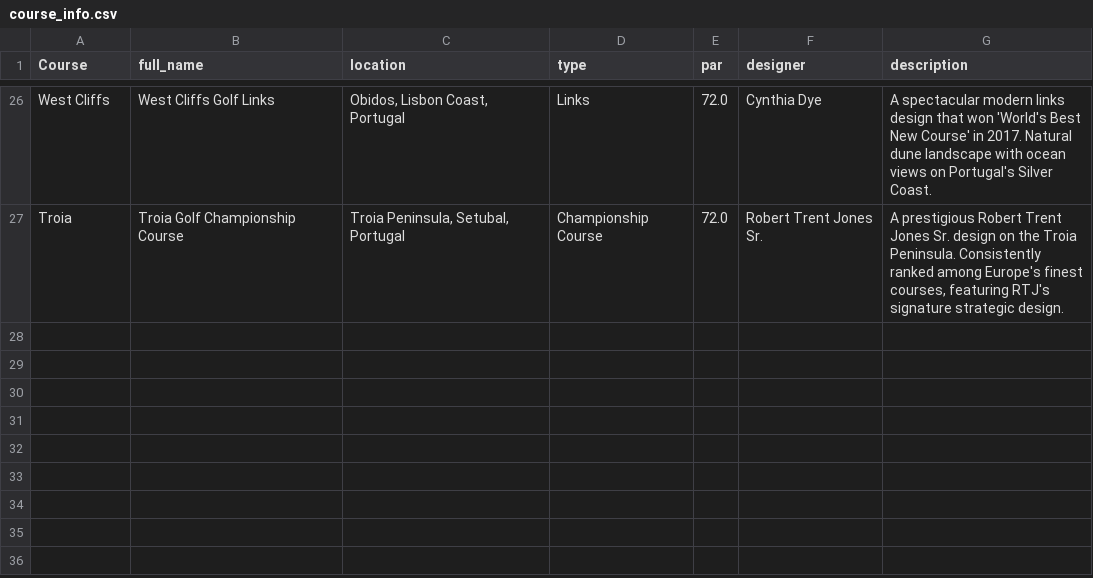
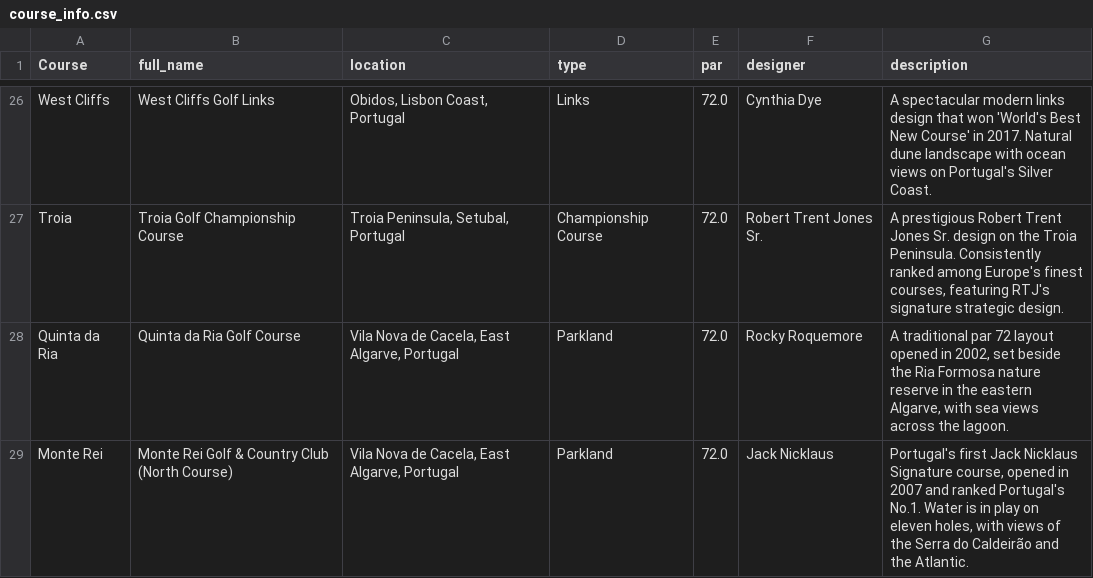
Before and after one commit to jonbaker99/teg_v2, a CSV file: data/course_info.csv, drawn as a sheet; only a part is shown, gaps mark what is left out.

```diff
--- a/data/course_info.csv
+++ b/data/course_info.csv
@@ -27 +27,3 @@ West Cliffs,West Cliffs Golf Links,"Obidos, Lisbon Coast, Portugal",Links,72.0,C
 Troia,Troia Golf Championship Course,"Troia Peninsula, Setubal, Portugal",Championship Course,72.0,Robert Trent Jones Sr.,"A prestigious Robert Trent Jones Sr. design on the Troia Peninsula. Consistently ranked among Europe's finest courses, featuring RTJ's signature strategic design."
+Quinta da Ria,Quinta da Ria Golf Course,"Vila Nova de Cacela, East Algarve, Portugal",Parkland,72.0,Rocky Roquemore,"A traditional par 72 layout opened in 2002, set beside the Ria Formosa nature reserve in the eastern Algarve, with sea views across the lagoon."
+Monte Rei,Monte Rei Golf & Country Club (North Course),"Vila Nova de Cacela, East Algarve, Portugal",Parkland,72.0,Jack Nicklaus,"Portugal's first Jack Nicklaus Signature course, opened in 2007 and ranked Portugal's No.1. Water is in play on eleven holes, with views of the Serra do Caldeirão and the Atlantic."
```
